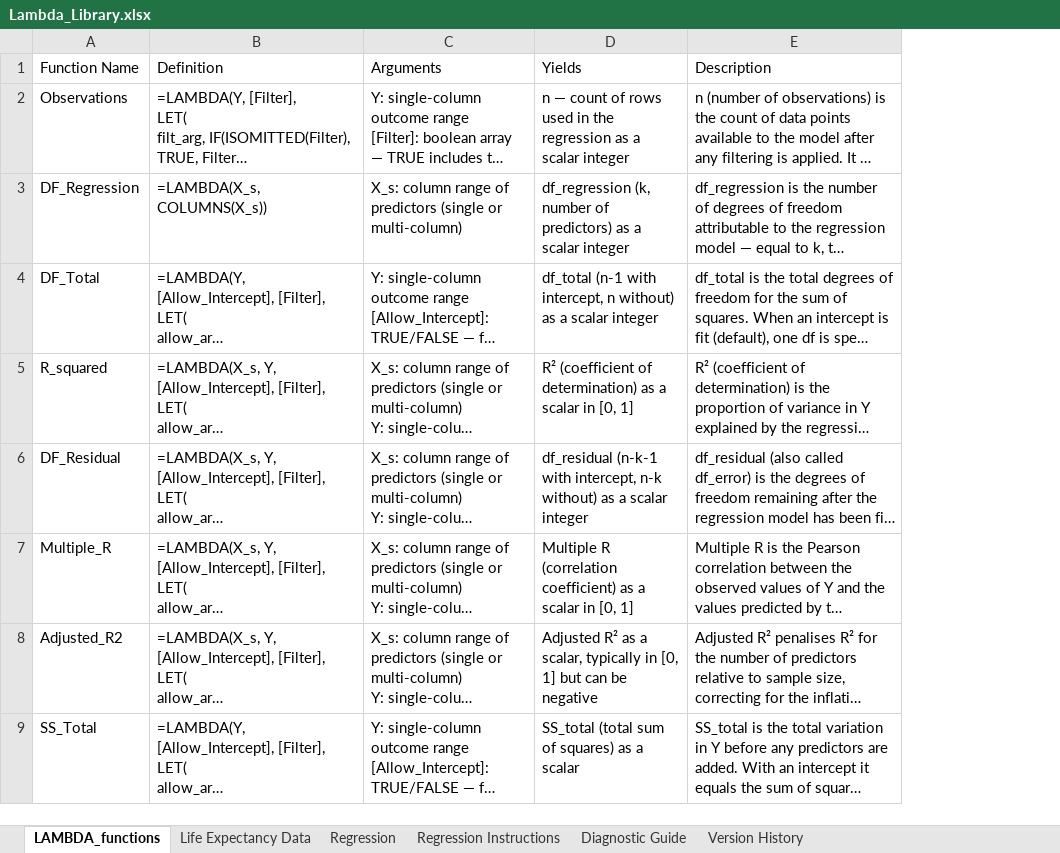
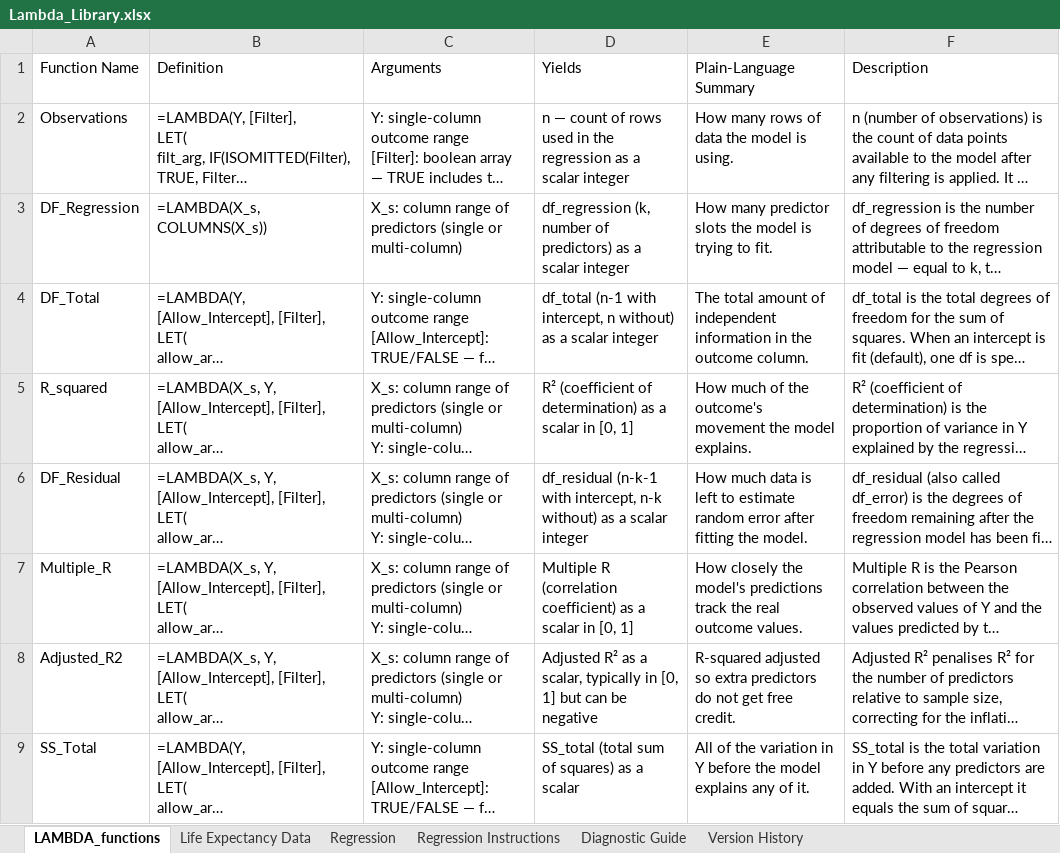
Before and after one commit to colodnerdata/Statistical_Analysis_Lambda_Catalog, an Excel workbook: Lambda_Library.xlsx, sheet LAMBDA_functions, drawn as a sheet; only a part is shown; long unchanged cells end in …; values as stored, in another font and other column widths than the file's, no borders; table styles not drawn; the diff names each change by its address in the sheet, - before the commit and + after, or states it on an @@ line.

```diff
--- a/Lambda_Library.xlsx (sheet LAMBDA_functions)
+++ b/Lambda_Library.xlsx (sheet LAMBDA_functions)
+column E (Plain-Language Summary), rows 2-9: How many rows of data the model is using. | How many predictor slots the model is trying to fit. | The total amount of independent information in the outcome column. | How much of the outcome's movement the model explains. | How much data is left to estimate random error after fitting the model. | How closely the model's predictions track the real outcome values. | R-squared adjusted so extra predictors do not get free credit. | All of the variation in Y before the model explains any of it.
```
Also changed, not shown: sheet Diagnostic Guide, charts or pictures, 2 other files.
